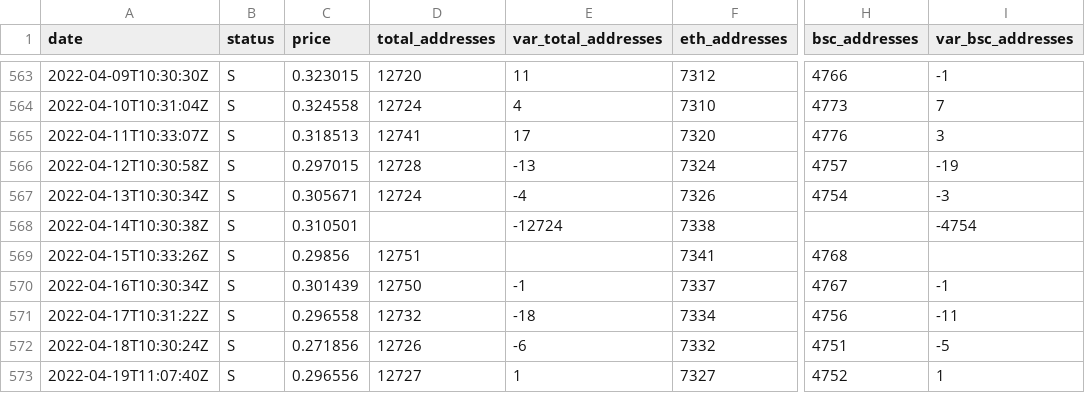
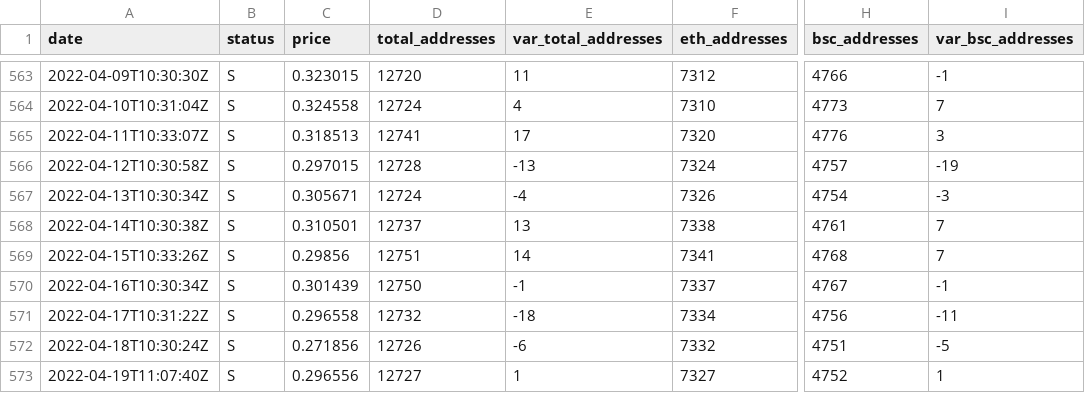
Before and after one commit to Fabien-Morrow/RubicMetrics, a CSV file: rubicmetrics.csv, drawn as a sheet; only a part is shown, gaps mark what is left out; the diff names each change by its address in the sheet, - before the commit and + after, or states it on an @@ line.

Commit message:
Fix 2022-04-14 addresses issue

```diff
--- a/rubicmetrics.csv
+++ b/rubicmetrics.csv
-D568 (total_addresses): (empty)
+D568 (total_addresses): 12737
-E568 (var_total_addresses): -12724
+E568 (var_total_addresses): 13
-H568 (bsc_addresses): (empty)
+H568 (bsc_addresses): 4761
-I568 (var_bsc_addresses): -4754
+I568 (var_bsc_addresses): 7
-E569 (var_total_addresses): (empty)
+E569 (var_total_addresses): 14
-I569 (var_bsc_addresses): (empty)
+I569 (var_bsc_addresses): 7
```
